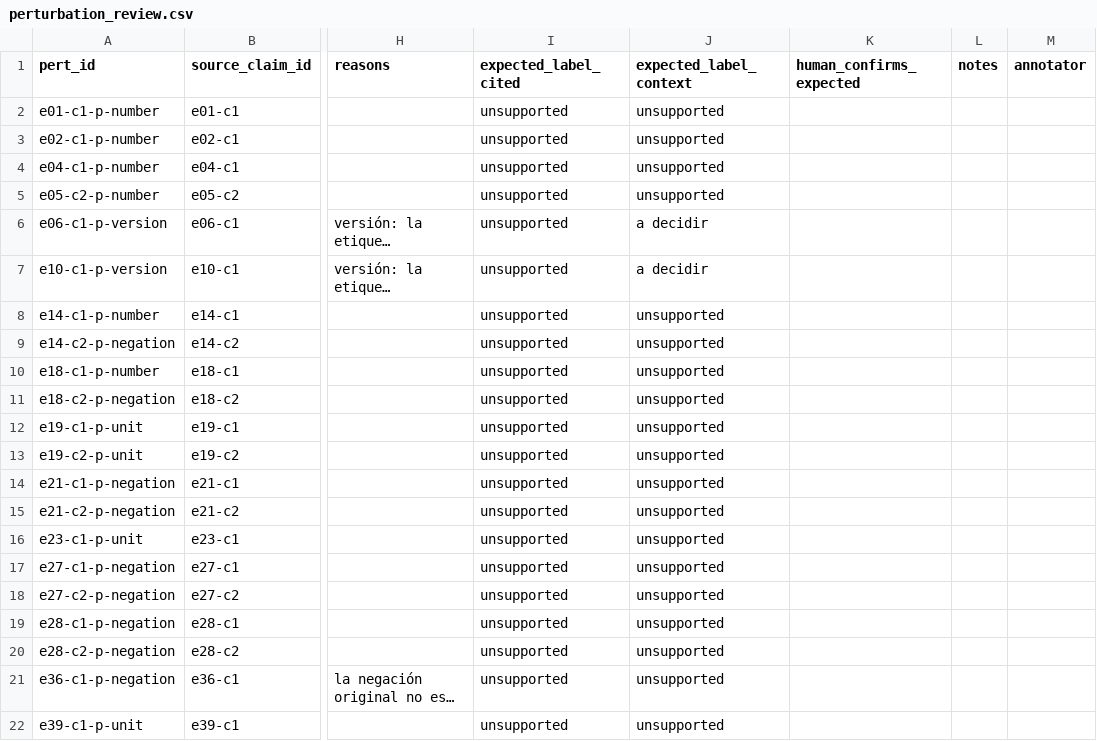
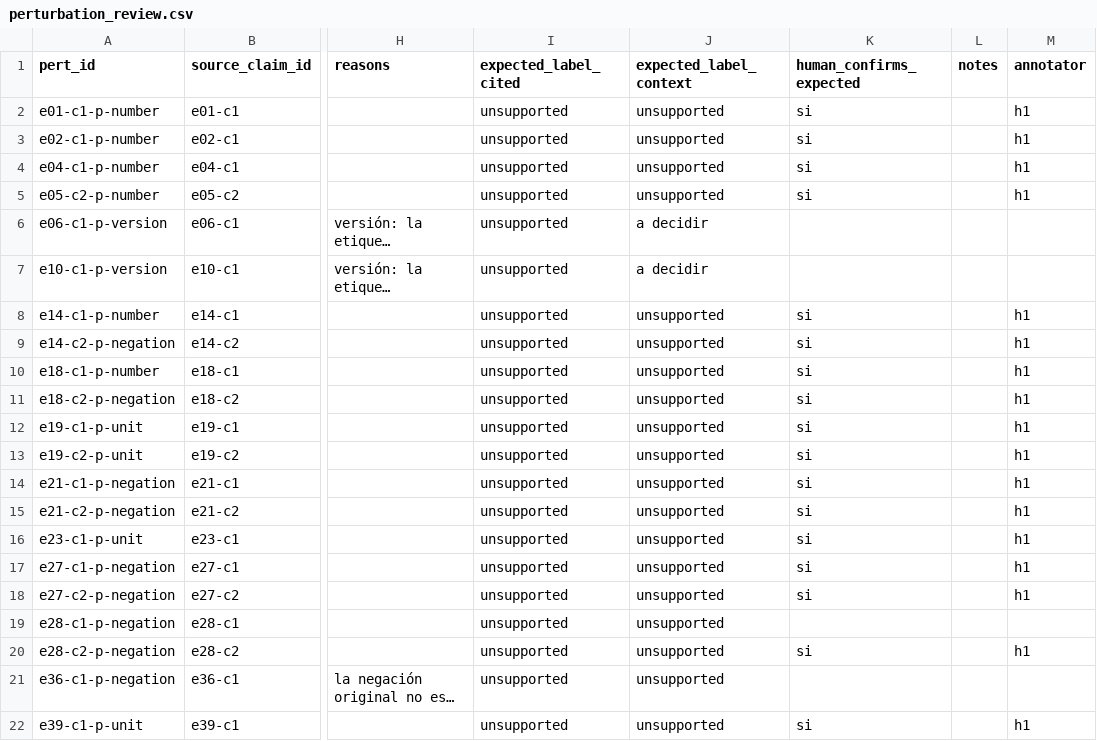
Before and after one commit to cucuarce/rag-evaluation-lab, a CSV file: data/stage3/annotation/perturbation_review.csv, drawn as a sheet; only a part is shown, gaps mark what is left out; long unchanged cells end in …; the diff names each change by its address in the sheet, - before the commit and + after, or states it on an @@ line.

```diff
--- a/data/stage3/annotation/perturbation_review.csv
+++ b/data/stage3/annotation/perturbation_review.csv
-K2:K5 (human_confirms_expected): (empty)
+K2:K5 (human_confirms_expected): si
-M2:M5 (annotator): (empty)
+M2:M5 (annotator): h1
-K8:K18 (human_confirms_expected): (empty)
+K8:K18 (human_confirms_expected): si
-M8:M18 (annotator): (empty)
+M8:M18 (annotator): h1
-K20 (human_confirms_expected): (empty)
+K20 (human_confirms_expected): si
-M20 (annotator): (empty)
+M20 (annotator): h1
-K22 (human_confirms_expected): (empty)
+K22 (human_confirms_expected): si
-M22 (annotator): (empty)
+M22 (annotator): h1
```
Also changed, not shown: 5 other files.
